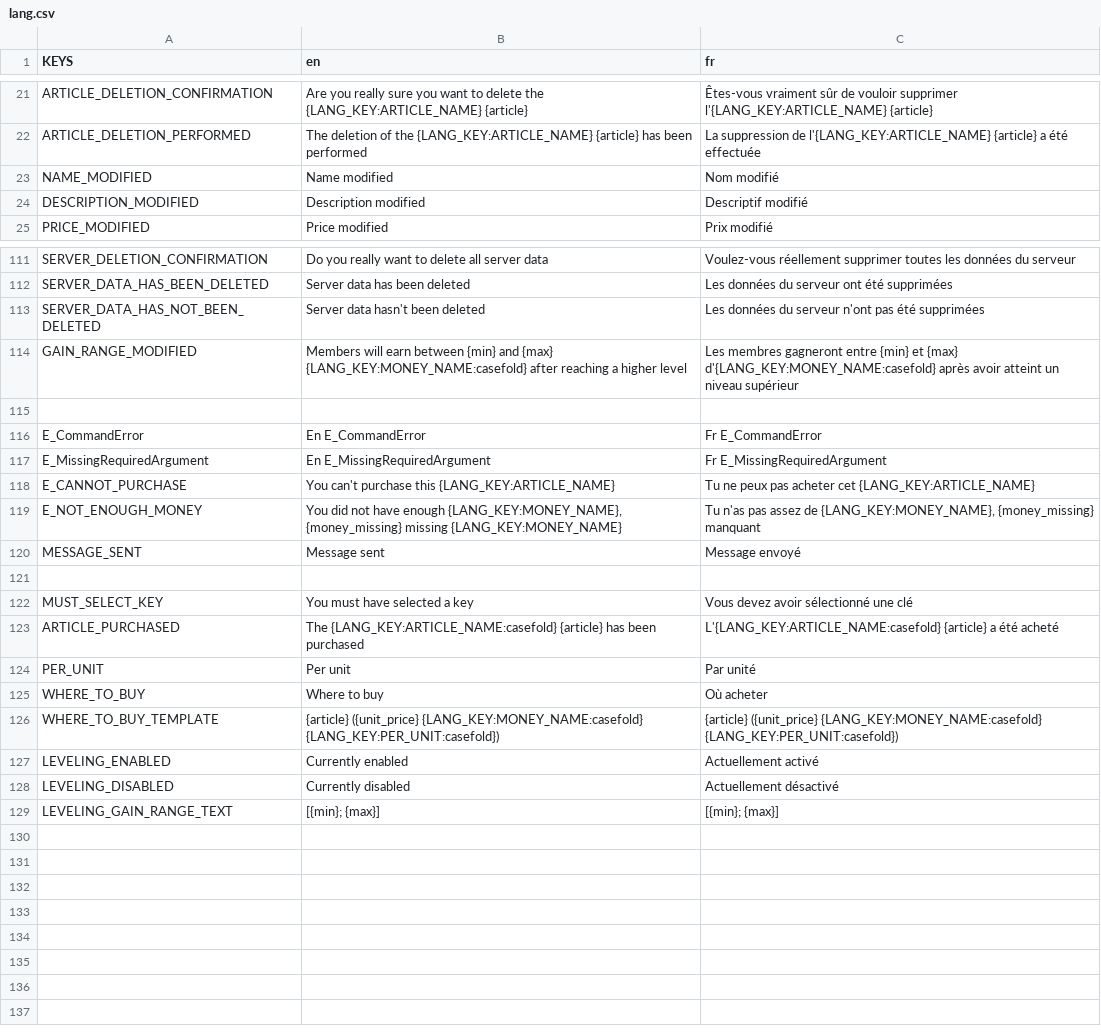
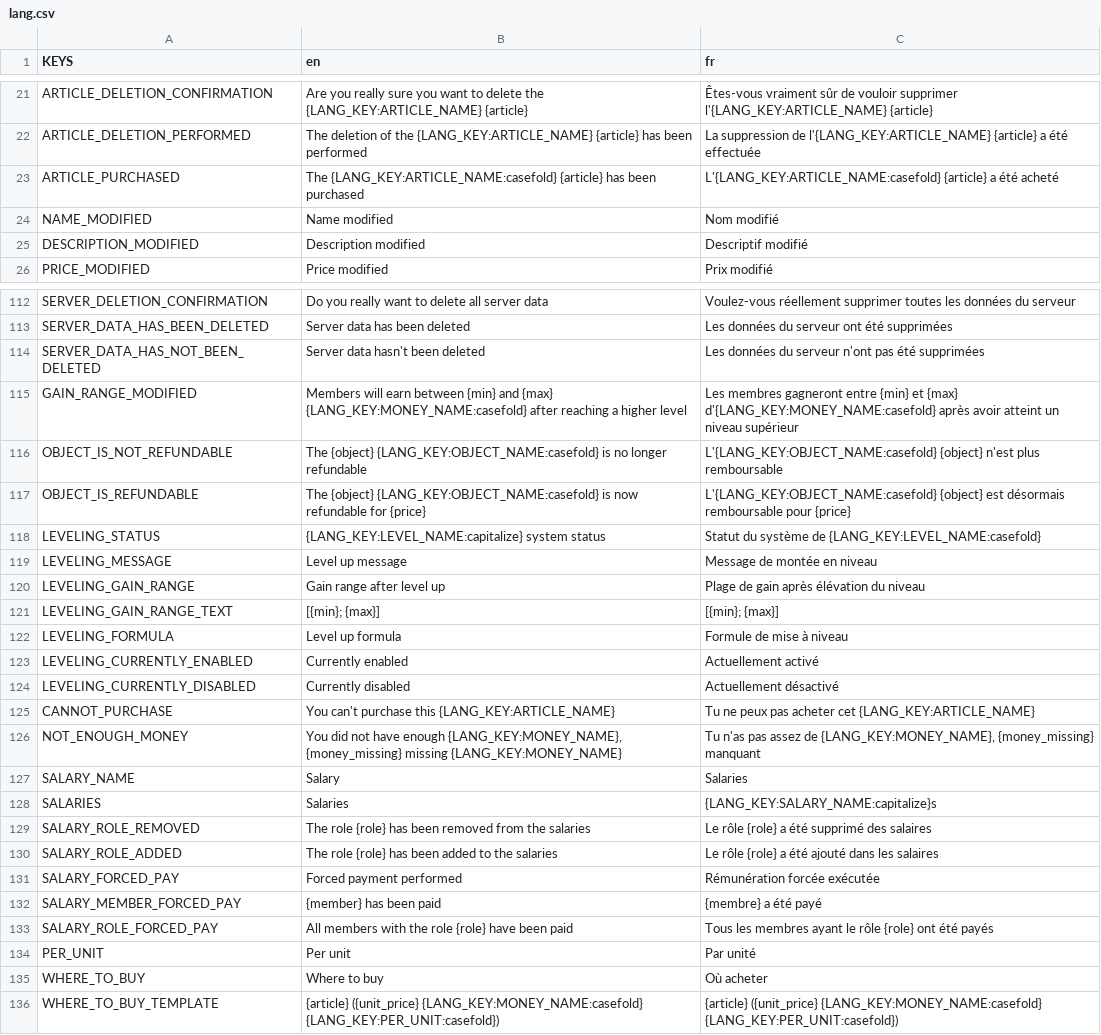
Before and after one commit to Dams4K/CoordBot, a CSV file: lang/lang.csv, drawn as a sheet; only a part is shown, gaps mark what is left out.

Commit message:
yooooooooo so close to the end of all the translations

```diff
--- a/lang/lang.csv
+++ b/lang/lang.csv
@@ -26,2 +26,3 @@ ARTICLE_DELETION_CONFIRMATION,Are you really sure you want to delete the {LANG_K
 ARTICLE_DELETION_PERFORMED,The deletion of the {LANG_KEY:ARTICLE_NAME} {article} has been performed,La suppression de l'{LANG_KEY:ARTICLE_NAME} {article} a été effectuée
+ARTICLE_PURCHASED,The {LANG_KEY:ARTICLE_NAME:casefold} {article} has been purchased,L'{LANG_KEY:ARTICLE_NAME:casefold} {article} a été acheté
 NAME_MODIFIED,Name modified,Nom modifié
@@ -118,11 +119,20 @@ SERVER_DATA_HAS_NOT_BEEN_DELETED,Server data hasn't been deleted,Les données du
 GAIN_RANGE_MODIFIED,Members will earn between {min} and {max} {LANG_KEY:MONEY_NAME:casefold} after reaching a higher level,Les membres gagneront entre {min} et {max} d'{LANG_KEY:MONEY_NAME:casefold} après avoir atteint un niveau supérieur
-
-E_CommandError,En E_CommandError,Fr E_CommandError
-E_MissingRequiredArgument,En E_MissingRequiredArgument,Fr E_MissingRequiredArgument
-E_CANNOT_PURCHASE,You can't purchase this {LANG_KEY:ARTICLE_NAME}, Tu ne peux pas acheter cet {LANG_KEY:ARTICLE_NAME}
-E_NOT_ENOUGH_MONEY,"You did not have enough {LANG_KEY:MONEY_NAME}, {money_missing} missing {LANG_KEY:MONEY_NAME}","Tu n'as pas assez de {LANG_KEY:MONEY_NAME}, {money_missing} manquant"
-MESSAGE_SENT,Message sent,Message envoyé
-
-MUST_SELECT_KEY,You must have selected a key,Vous devez avoir sélectionné une clé
-ARTICLE_PURCHASED,The {LANG_KEY:ARTICLE_NAME:casefold} {article} has been purchased,L'{LANG_KEY:ARTICLE_NAME:casefold} {article} a été acheté
+OBJECT_IS_NOT_REFUNDABLE,The {object} {LANG_KEY:OBJECT_NAME:casefold} is no longer refundable,L'{LANG_KEY:OBJECT_NAME:casefold} {object} n'est plus remboursable
+OBJECT_IS_REFUNDABLE,The {object} {LANG_KEY:OBJECT_NAME:casefold} is now refundable for {price},L'{LANG_KEY:OBJECT_NAME:casefold} {object} est désormais remboursable pour {price}
+LEVELING_STATUS,{LANG_KEY:LEVEL_NAME:capitalize} system status,Statut du système de {LANG_KEY:LEVEL_NAME:casefold}
+LEVELING_MESSAGE,Level up message,Message de montée en niveau
+LEVELING_GAIN_RANGE,Gain range after level up,Plage de gain après élévation du niveau
+LEVELING_GAIN_RANGE_TEXT,[{min}; {max}],[{min}; {max}]
+LEVELING_FORMULA,Level up formula,Formule de mise à niveau
+LEVELING_CURRENTLY_ENABLED,Currently enabled,Actuellement activé
+LEVELING_CURRENTLY_DISABLED,Currently disabled,Actuellement désactivé
+CANNOT_PURCHASE,You can't purchase this {LANG_KEY:ARTICLE_NAME}, Tu ne peux pas acheter cet {LANG_KEY:ARTICLE_NAME}
+NOT_ENOUGH_MONEY,"You did not have enough {LANG_KEY:MONEY_NAME}, {money_missing} missing {LANG_KEY:MONEY_NAME}","Tu n'as pas assez de {LANG_KEY:MONEY_NAME}, {money_missing} manquant"
+SALARY_NAME,Salary,Salaries
+SALARIES,Salaries,{LANG_KEY:SALARY_NAME:capitalize}s
+SALARY_ROLE_REMOVED,The role {role} has been removed from the salaries,Le rôle {role} a été supprimé des salaires
+SALARY_ROLE_ADDED,The role {role} has been added to the salaries,Le rôle {role} a été ajouté dans les salaires
+SALARY_FORCED_PAY,Forced payment performed,Rémunération forcée exécutée
+SALARY_MEMBER_FORCED_PAY,{member} has been paid,{membre} a été payé
+SALARY_ROLE_FORCED_PAY,All members with the role {role} have been paid,Tous les membres ayant le rôle {role} ont été payés
 PER_UNIT,Per unit,Par unité
@@ -130,4 +140 @@ WHERE_TO_BUY,Where to buy,Où acheter
 WHERE_TO_BUY_TEMPLATE,{article} ({unit_price} {LANG_KEY:MONEY_NAME:casefold} {LANG_KEY:PER_UNIT:casefold}),{article} ({unit_price} {LANG_KEY:MONEY_NAME:casefold} {LANG_KEY:PER_UNIT:casefold})
-LEVELING_ENABLED,Currently enabled,Actuellement activé
-LEVELING_DISABLED,Currently disabled,Actuellement désactivé
-LEVELING_GAIN_RANGE_TEXT,[{min}; {max}],[{min}; {max}]
```
Also changed, not shown: 4 other files.
